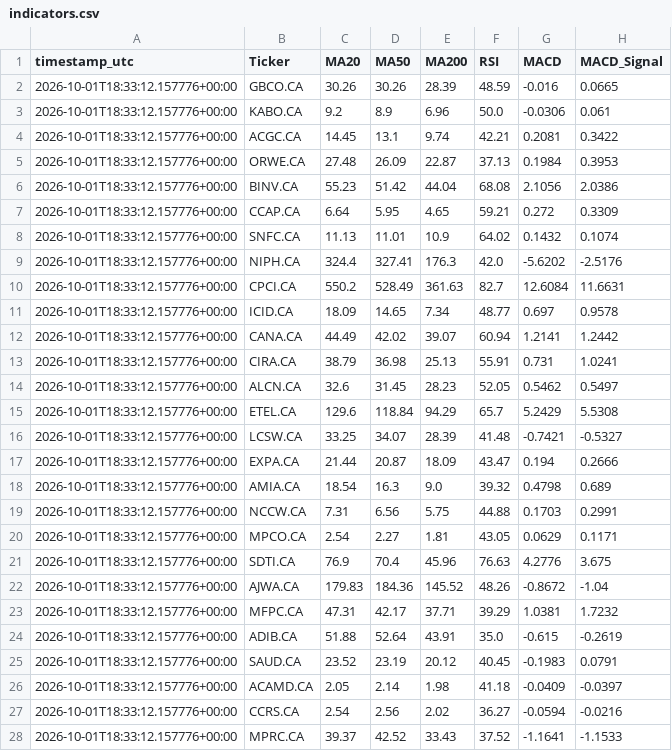
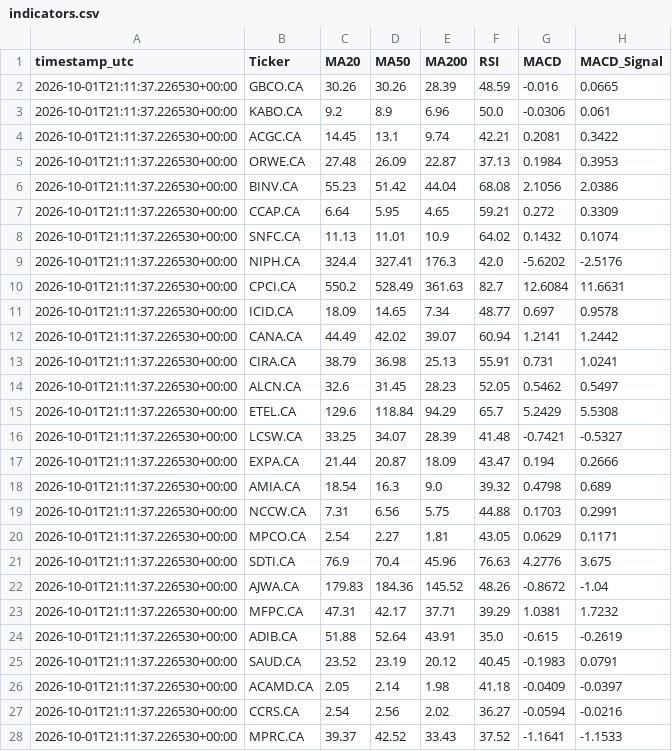
Before and after one commit to Philopater-Ayman/egx-telegram-scanner, a CSV file: indicators.csv, drawn as a sheet; only a part is shown; the diff covers the shown part only; the diff names each change by its address in the sheet, - before the commit and + after, or states it on an @@ line.

```diff
--- a/indicators.csv
+++ b/indicators.csv
-A2:A28 (timestamp_utc): 2026-10-01T18:33:12.157776+00:00
+A2:A28 (timestamp_utc): 2026-10-01T21:11:37.226530+00:00
```
Also changed, not shown: 159 edited cells elsewhere in this file, action_tickets.csv, data_quality.csv, 6 other files.
